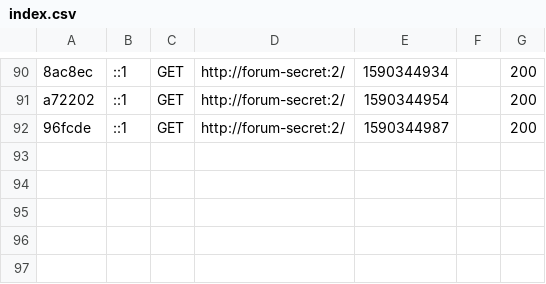
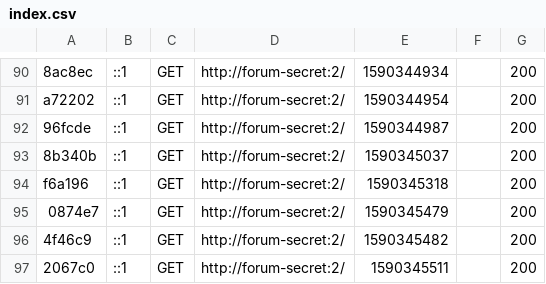
Before and after one commit to AlessandroRinaudo/Confidential, a CSV file: var/cache/dev/profiler/index.csv, drawn as a sheet; only a part is shown, gaps mark what is left out.

```diff
--- a/var/cache/dev/profiler/index.csv
+++ b/var/cache/dev/profiler/index.csv
@@ -92 +92,6 @@ a72202,::1,GET,http://forum-secret:2/,1590344954,,200
 96fcde,::1,GET,http://forum-secret:2/,1590344987,,200
+8b340b,::1,GET,http://forum-secret:2/,1590345037,,200
+f6a196,::1,GET,http://forum-secret:2/,1590345318,,200
+0874e7,::1,GET,http://forum-secret:2/,1590345479,,200
+4f46c9,::1,GET,http://forum-secret:2/,1590345482,,200
+2067c0,::1,GET,http://forum-secret:2/,1590345511,,200
```
Also changed, not shown: 9 other files.
